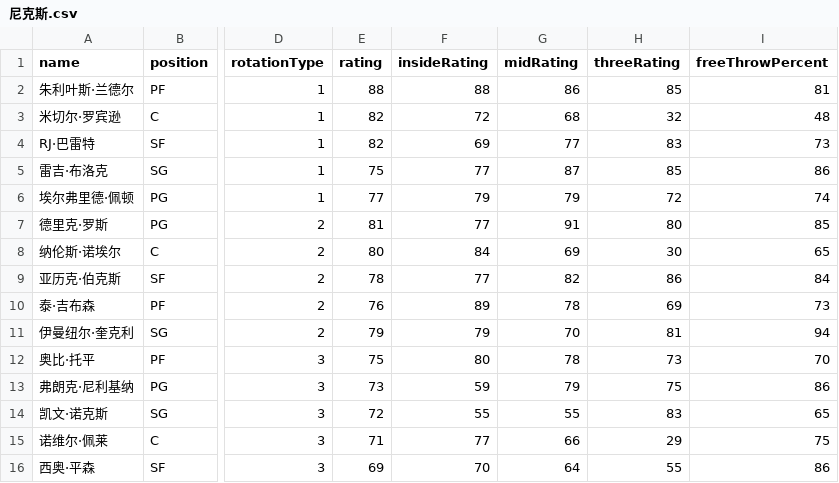
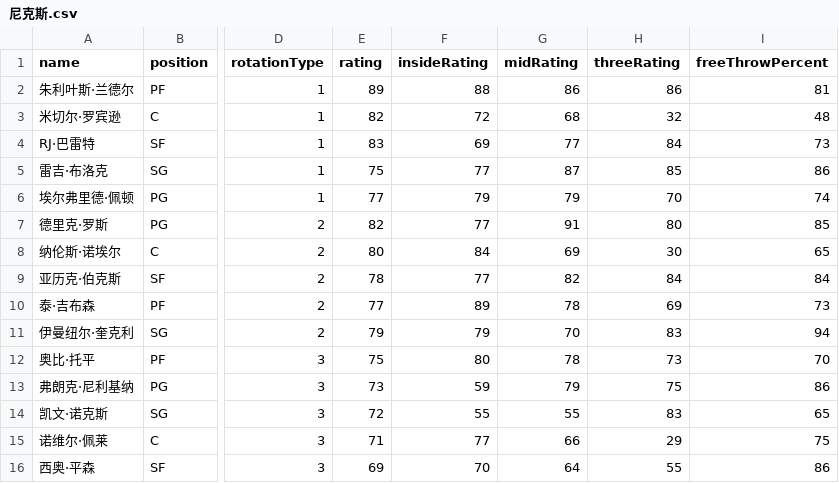
Before and after one commit to MikeYan01/NBA-sim, a CSV file: database/roster/尼克斯.csv, drawn as a sheet; only a part is shown, gaps mark what is left out; the diff names each change by its address in the sheet, - before the commit and + after, or states it on an @@ line.

```diff
--- a/database/roster/尼克斯.csv
+++ b/database/roster/尼克斯.csv
-E2 (rating): 88
+E2 (rating): 89
-H2 (threeRating): 85
+H2 (threeRating): 86
-E4 (rating): 82
+E4 (rating): 83
-H4 (threeRating): 83
+H4 (threeRating): 84
-H6 (threeRating): 72
+H6 (threeRating): 70
-E7 (rating): 81
+E7 (rating): 82
-H9 (threeRating): 86
+H9 (threeRating): 84
-E10 (rating): 76
+E10 (rating): 77
-H11 (threeRating): 81
+H11 (threeRating): 83
```
Also changed, not shown: database/roster/奇才.csv, database/roster/开拓者.csv, 28 other files.
